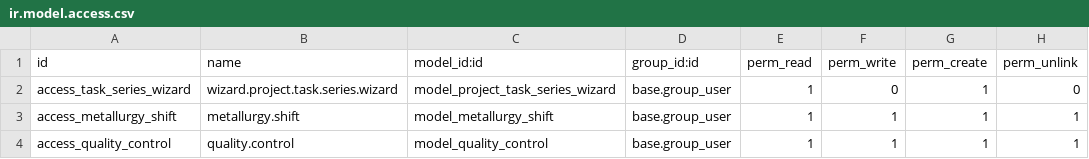
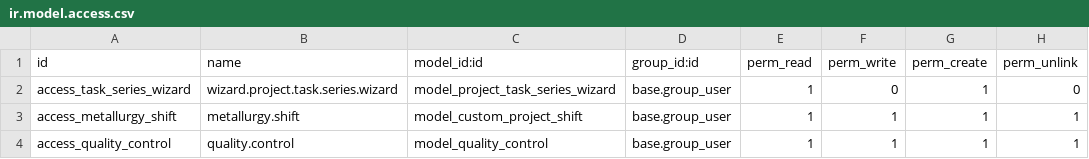
Before and after one commit to VladislavLavrov/423901_devops_PapshevVyacheslav, a CSV file: App_home/addons/custom_project/security/ir.model.access.csv, drawn as a sheet.

```diff
--- a/App_home/addons/custom_project/security/ir.model.access.csv
+++ b/App_home/addons/custom_project/security/ir.model.access.csv
@@ -2,3 +2,3 @@ id,name,model_id:id,group_id:id,perm_read,perm_write,perm_create,perm_unlink
 access_task_series_wizard,wizard.project.task.series.wizard,model_project_task_series_wizard,base.group_user,1,0,1,0
-access_metallurgy_shift,metallurgy.shift,model_metallurgy_shift,base.group_user,1,1,1,1
+access_metallurgy_shift,metallurgy.shift,model_custom_project_shift,base.group_user,1,1,1,1
 access_quality_control,quality.control,model_quality_control,base.group_user,1,1,1,1
```
Also changed, not shown: 5 other files.
